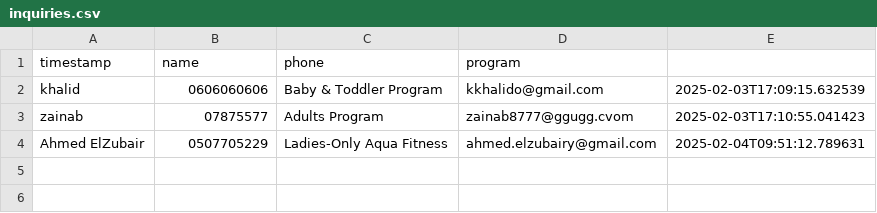
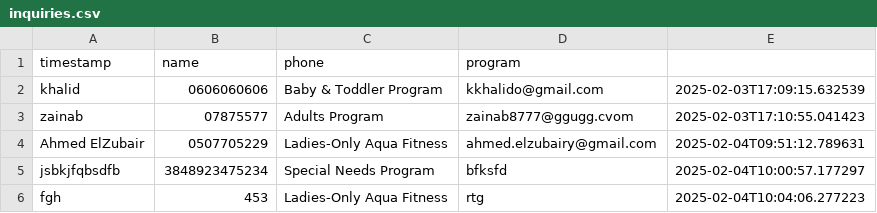
Before and after one commit to AhmedElZubair38/llangchainWhatsappBot, a CSV file: inquiries.csv, drawn as a sheet; the diff names each change by its address in the sheet, - before the commit and + after, or states it on an @@ line.

```diff
--- a/inquiries.csv
+++ b/inquiries.csv
+row 5: jsbkjfqbsdfb | 3848923475234 | Special Needs Program | bfksfd | 2025-02-04T10:00:57.177297
+row 6: fgh | 453 | Ladies-Only Aqua Fitness | rtg | 2025-02-04T10:04:06.277223
```
Also changed, not shown: 1 other file.
